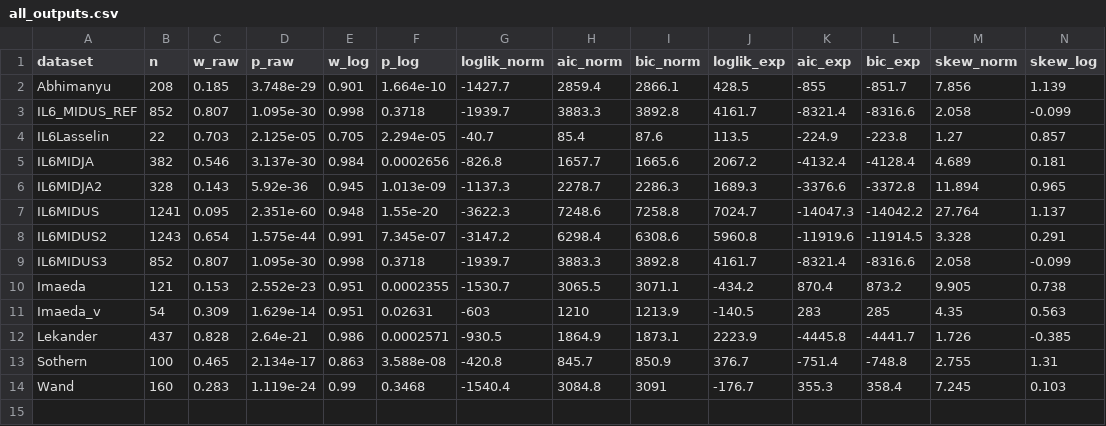
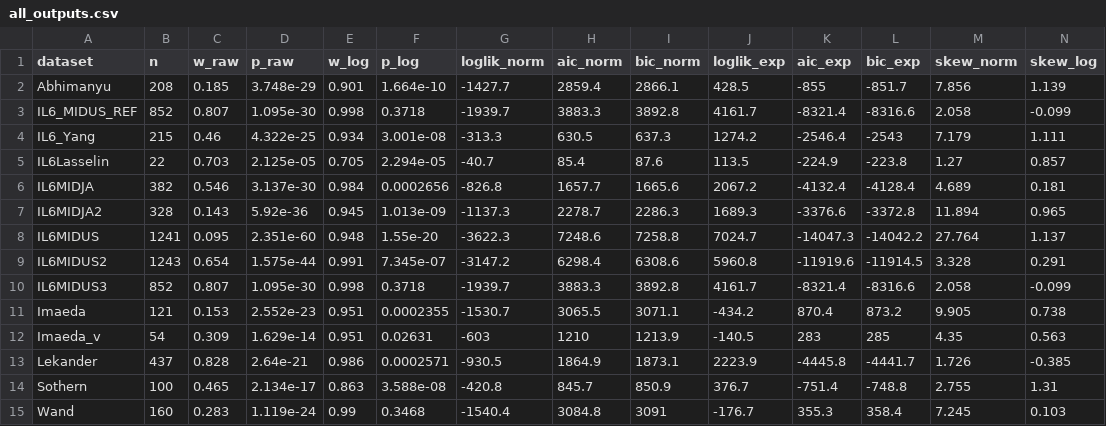
Before and after one commit to GNilsonne/cytokines_distributions, a CSV file: all_outputs.csv, drawn as a sheet.

Commit message:
Add Yang (n=215)

```diff
--- a/all_outputs.csv
+++ b/all_outputs.csv
@@ -3,2 +3,3 @@
 "IL6_MIDUS_REF",852,0.807,1.095e-30,0.998,0.3718,-1939.7,3883.3,3892.8,4161.7,-8321.4,-8316.6,2.058,-0.099
+"IL6_Yang",215,0.46,4.322e-25,0.934,3.001e-08,-313.3,630.5,637.3,1274.2,-2546.4,-2543,7.179,1.111
 "IL6Lasselin",22,0.703,2.125e-05,0.705,2.294e-05,-40.7,85.4,87.6,113.5,-224.9,-223.8,1.27,0.857
```
Also changed, not shown: 18 other files.
